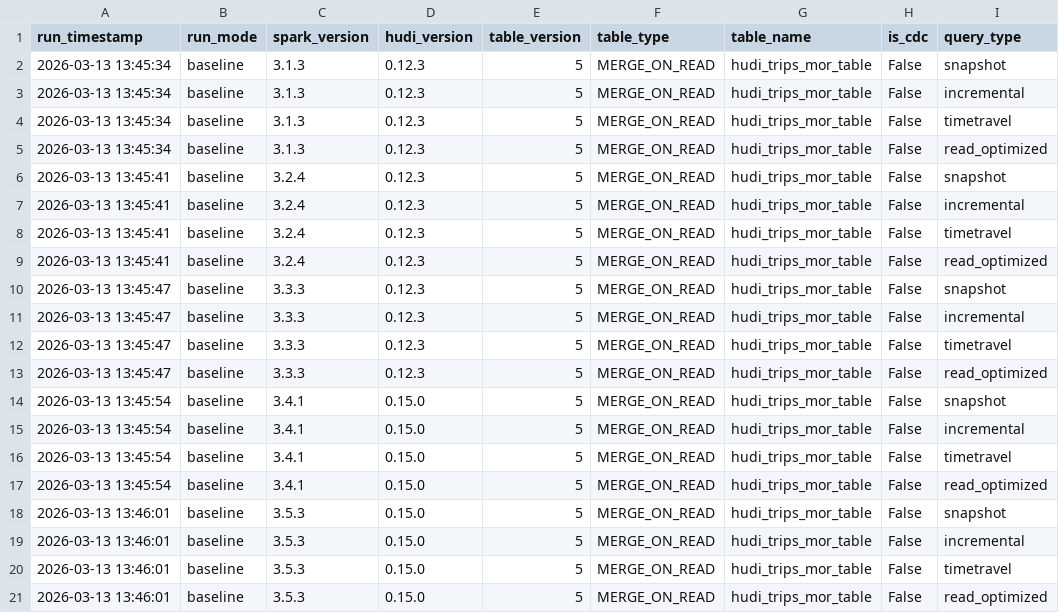
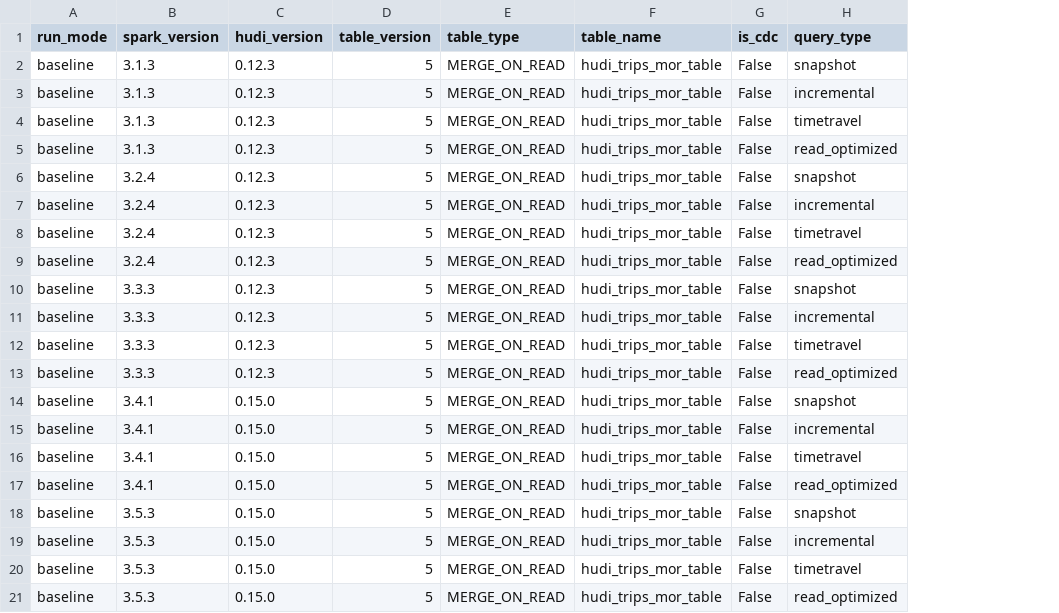
Before and after one commit to rangareddy/hudi-upgrade-tests, a CSV file: results/hudi_trips_mor_table_baseline.csv, drawn as a sheet; only a part is shown; the diff names each change by its address in the sheet, - before the commit and + after, or states it on an @@ line.

```diff
--- a/results/hudi_trips_mor_table_baseline.csv
+++ b/results/hudi_trips_mor_table_baseline.csv
-column A (run_timestamp), rows 2-21: 2026-03-13 13:45:34 | 2026-03-13 13:45:34 | 2026-03-13 13:45:34 | 2026-03-13 13:45:34 | 2026-03-13 13:45:41 | 2026-03-13 13:45:41 | 2026-03-13 13:45:41 | 2026-03-13 13:45:41 | 2026-03-13 13:45:47 | 2026-03-13 13:45:47 | 2026-03-13 13:45:47 | 2026-03-13 13:45:47 | 2026-03-13 13:45:54 | 2026-03-13 13:45:54 | 2026-03-13 13:45:54 | 2026-03-13 13:45:54 | 2026-03-13 13:46:01 | 2026-03-13 13:46:01 | 2026-03-13 13:46:01 | 2026-03-13 13:46:01
```
Also changed, not shown: results/cdc_hudi_trips_cow_table_baseline.csv, results/cdc_hudi_trips_cow_table_upgrade.csv, 7 other files.
